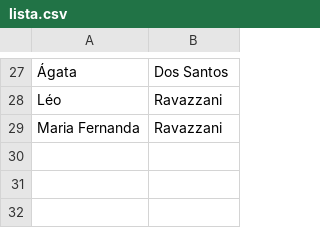
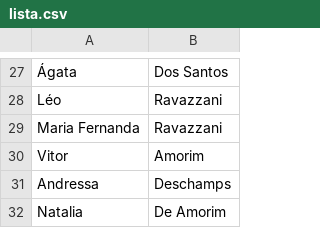
Before and after one commit to oViebrantz/ConviteCasamento, a CSV file: lista.csv, drawn as a sheet; only a part is shown, gaps mark what is left out; the diff names each change by its address in the sheet, - before the commit and + after, or states it on an @@ line.

Commit message:
Add new entries to lista.csv

```diff
--- a/lista.csv
+++ b/lista.csv
+row 30: Vitor | Amorim
+row 31: Andressa | Deschamps
+row 32: Natalia | De Amorim
```
